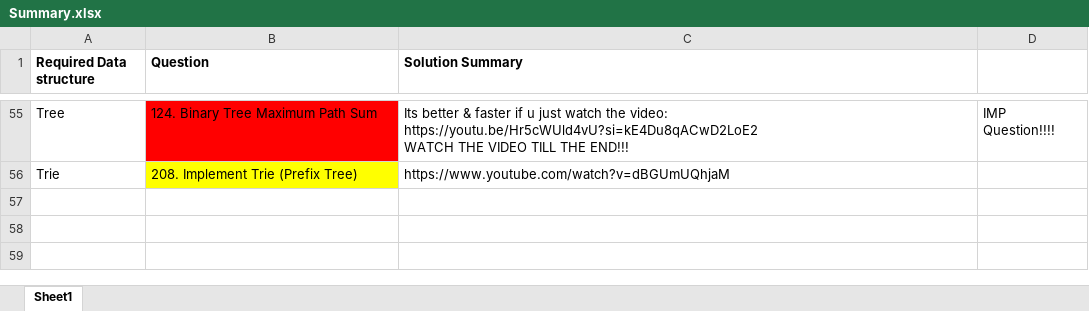
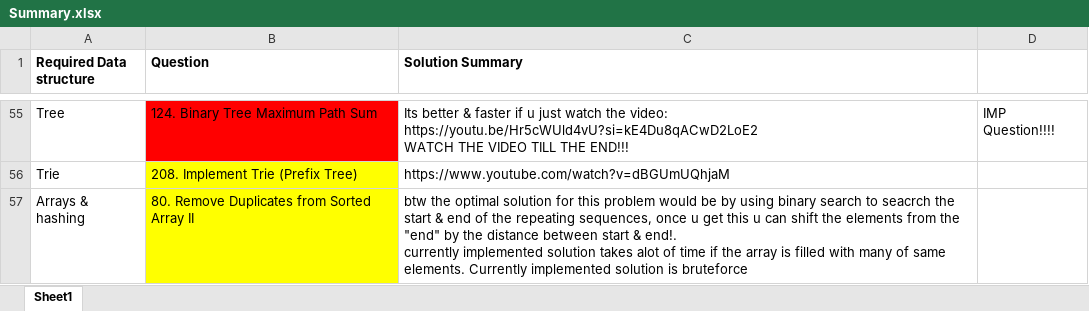
Before and after one commit to OP-75/Leetcode, an Excel workbook: Summary.xlsx, sheet Sheet1, drawn as a sheet; only a part is shown, gaps mark what is left out; values as stored, in another font and other column widths than the file's, no borders; ↵ is a line break in a cell; the diff names each change by its address in the sheet, - before the commit and + after, or states it on an @@ line.

```diff
--- a/Summary.xlsx (sheet Sheet1)
+++ b/Summary.xlsx (sheet Sheet1)
+row 57: Arrays & hashing | 80. Remove Duplicates from Sorted Array II | btw the optimal solution for this problem would be by using binary search to seacrch the start & end of the repeating sequences, once u get this u can shift the elements from the "end" by the distance between start & end!. ↵ currently implemented solution takes alot of time if the array is filled with many of same elements. Currently implemented solution is bruteforce
```
